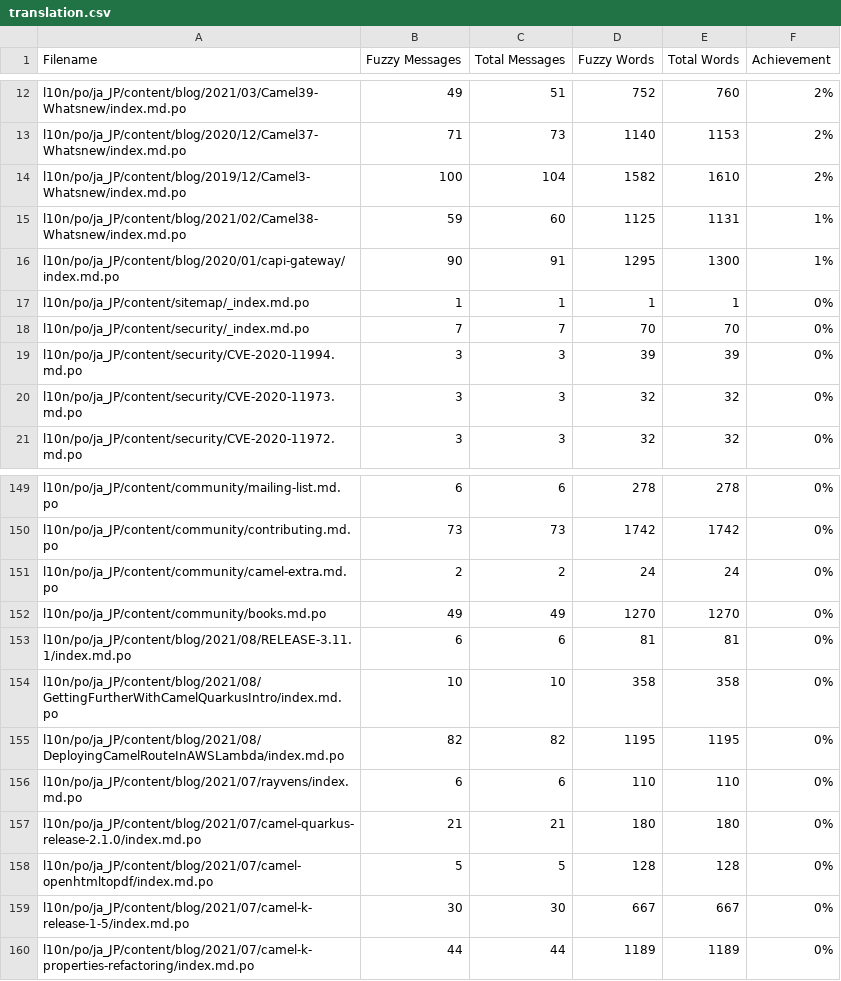
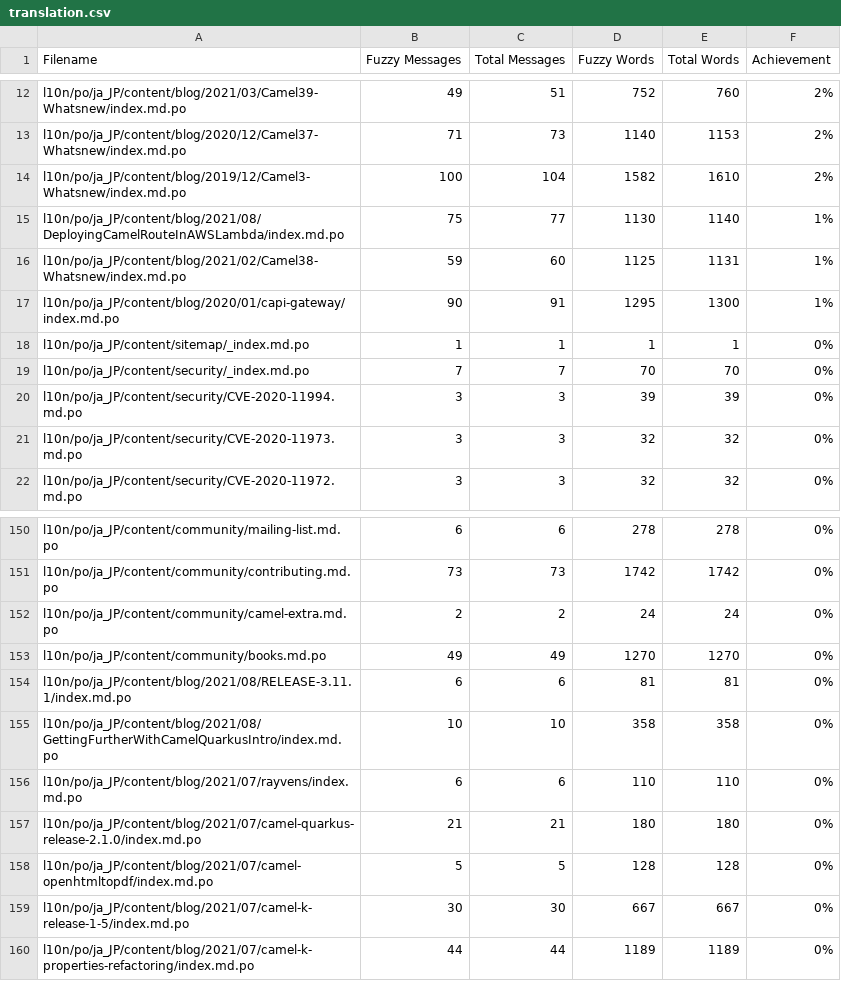
Before and after one commit to jcug-oss/camel-ja, a CSV file: l10n/stats/translation.csv, drawn as a sheet; only a part is shown, gaps mark what is left out; removed rows and columns are numbered as before the commit, all else as after; the diff names each change by its address in the sheet, - before the commit and + after, or states it on an @@ line.

```diff
--- a/l10n/stats/translation.csv
+++ b/l10n/stats/translation.csv
+row 15: l10n/po/ja_JP/content/blog/2021/08/DeployingCamelRouteInAWSLambda/index.md.po | 75 | 77 | 1130 | 1140 | 1%
-row 155: l10n/po/ja_JP/content/blog/2021/08/DeployingCamelRouteInAWSLambda/index.md.po | 82 | 82 | 1195 | 1195 | 0%
```
